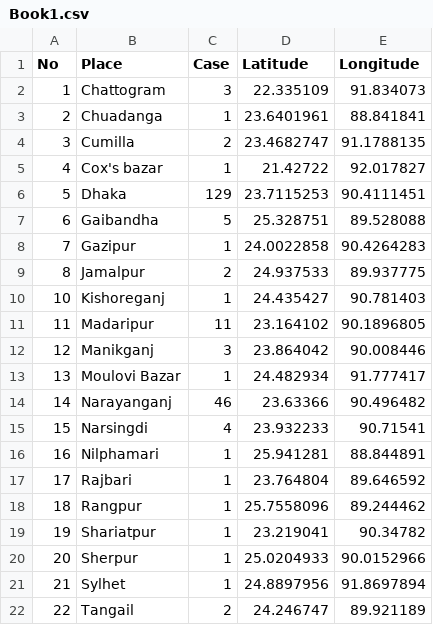
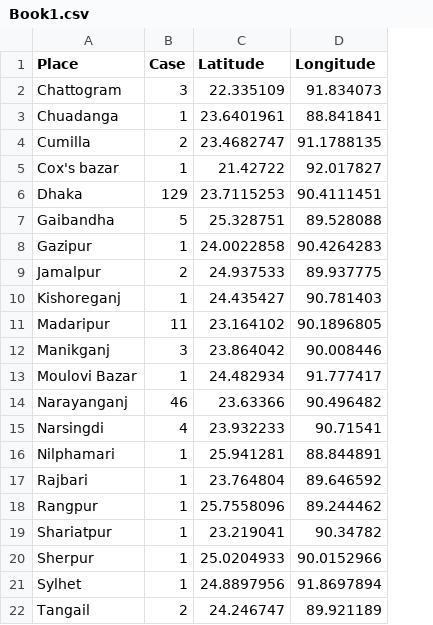
Before and after one commit to shahadat15/COVID19DataBD, a CSV file: Book1.csv, drawn as a sheet; the diff names each change by its address in the sheet, - before the commit and + after, or states it on an @@ line.

Commit message:
Update Book1.csv

```diff
--- a/Book1.csv
+++ b/Book1.csv
-column A (No), rows 2-22: 1 | 2 | 3 | 4 | 5 | 6 | 7 | 8 | 10 | 11 | 12 | 13 | 14 | 15 | 16 | 17 | 18 | 19 | 20 | 21 | 22
```
